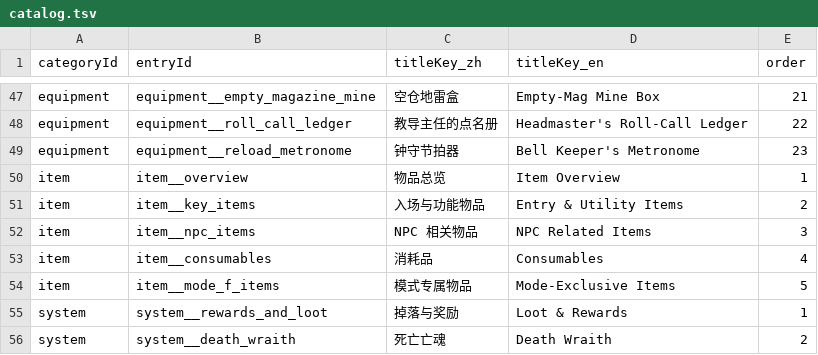
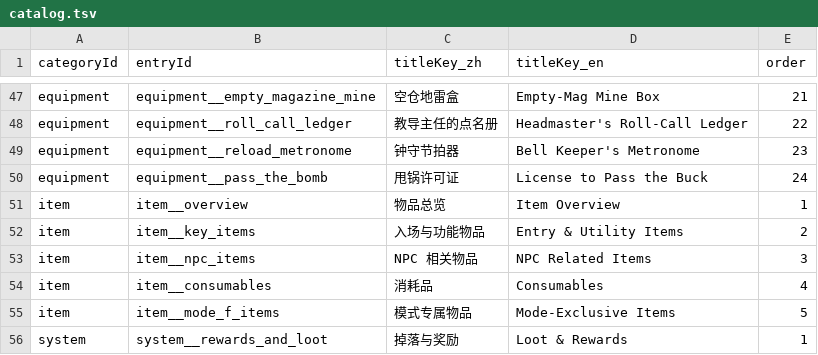
Before and after one commit to GASEN1216/BossRushMod, a TSV file: WikiContent/catalog.tsv, drawn as a sheet; only a part is shown, gaps mark what is left out; the shorter side is filled out with more unchanged rows; the diff names each change by its address in the sheet, - before the commit and + after, or states it on an @@ line.

```diff
--- a/WikiContent/catalog.tsv
+++ b/WikiContent/catalog.tsv
+row 50: equipment | equipment__pass_the_bomb | 甩锅许可证 | License to Pass the Buck | 24
```
Also changed, not shown: 45 other files.
